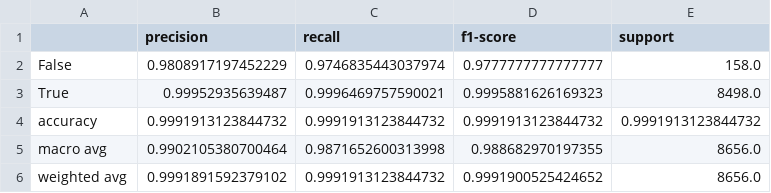
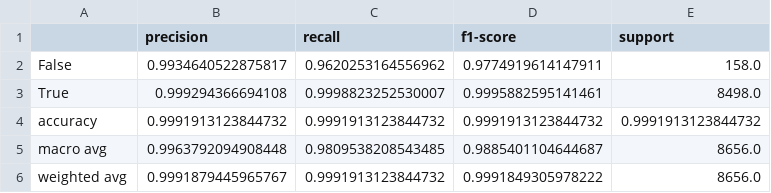
Before and after one commit to ssidd021/kerberoasting-detection, a CSV file: models/decision_tree.csv, drawn as a sheet.

```diff
--- a/models/decision_tree.csv
+++ b/models/decision_tree.csv
@@ -1,6 +1,6 @@
 ,precision,recall,f1-score,support
-False,0.9808917197452229,0.9746835443037974,0.9777777777777777,158.0
-True,0.99952935639487,0.9996469757590021,0.9995881626169323,8498.0
+False,0.9934640522875817,0.9620253164556962,0.9774919614147911,158.0
+True,0.999294366694108,0.9998823252530007,0.9995882595141461,8498.0
 accuracy,0.9991913123844732,0.9991913123844732,0.9991913123844732,0.9991913123844732
-macro avg,0.9902105380700464,0.9871652600313998,0.988682970197355,8656.0
-weighted avg,0.9991891592379102,0.9991913123844732,0.9991900525424652,8656.0
+macro avg,0.9963792094908448,0.9809538208543485,0.9885401104644687,8656.0
+weighted avg,0.9991879445965767,0.9991913123844732,0.9991849305978222,8656.0
```
Also changed, not shown: models/kNN.csv, models/mlp.csv, 9 other files.
